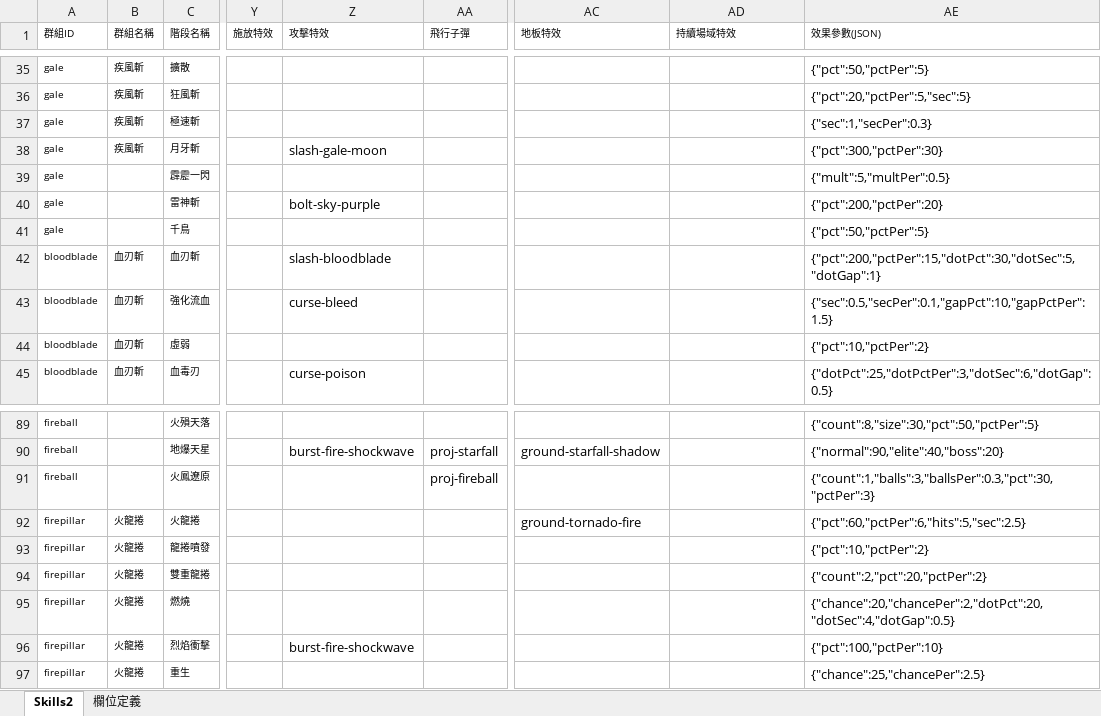
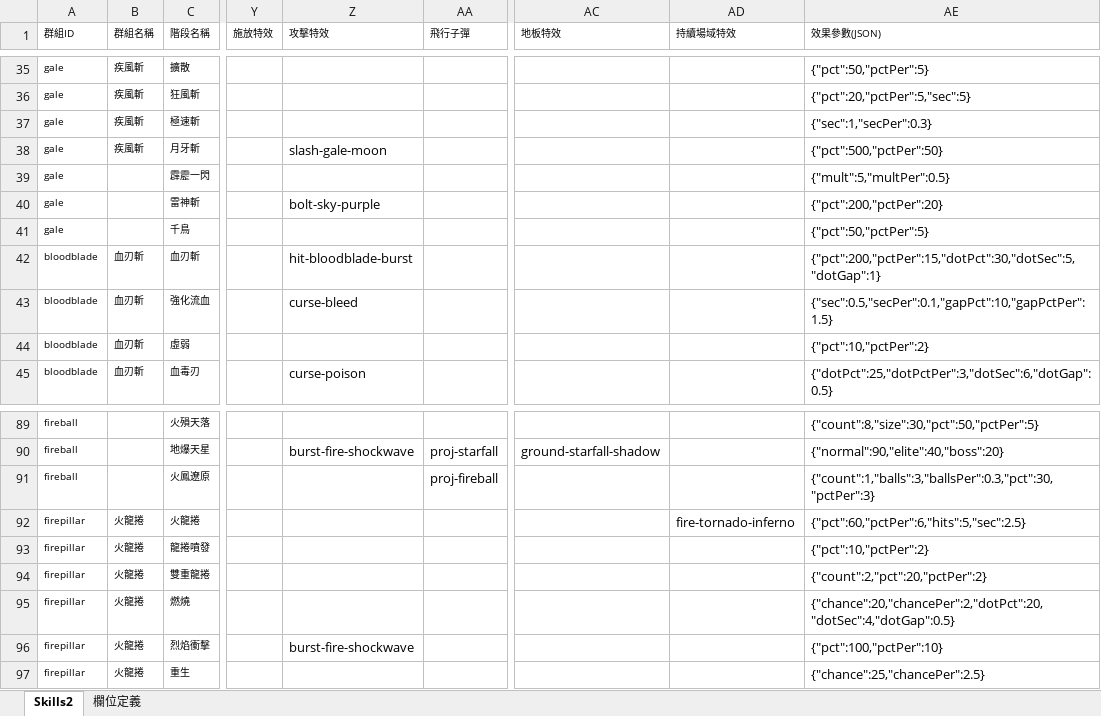
Before and after one commit to myKOF/Idle-RPG, an Excel workbook: config/Excel/Skills2.xlsx, sheet Skills2, drawn as a sheet; only a part is shown, gaps mark what is left out; values as stored, in another font and other column widths than the file's, no borders; charts and pictures not drawn; the diff names each change by its address in the sheet, - before the commit and + after, or states it on an @@ line.

Commit message:
feat(vfx): integrate bloodblade and tornado firewall effects

```diff
--- a/config/Excel/Skills2.xlsx (sheet Skills2)
+++ b/config/Excel/Skills2.xlsx (sheet Skills2)
-AE38 (效果參數(JSON)): {"pct":300,"pctPer":30}
+AE38 (效果參數(JSON)): {"pct":500,"pctPer":50}
-Z42 (攻擊特效): slash-bloodblade
+Z42 (攻擊特效): hit-bloodblade-burst
-AC92 (地板特效): ground-tornado-fire
+AC92 (地板特效): (empty)
-AD92 (持續場域特效): (empty)
+AD92 (持續場域特效): fire-tornado-inferno
```
Also changed, not shown: charts or pictures, 30 other files.
